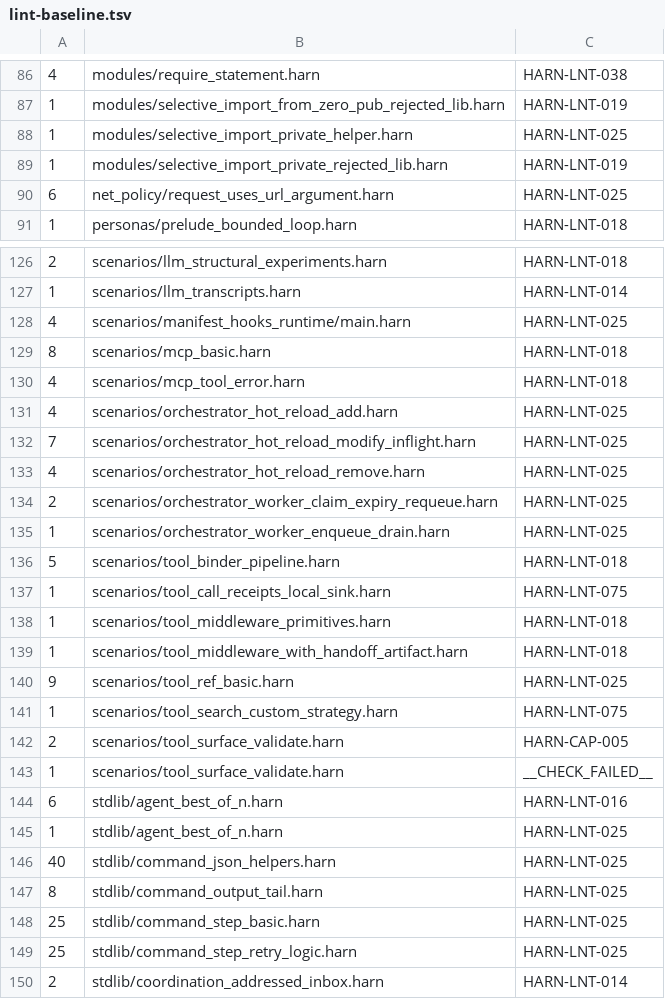
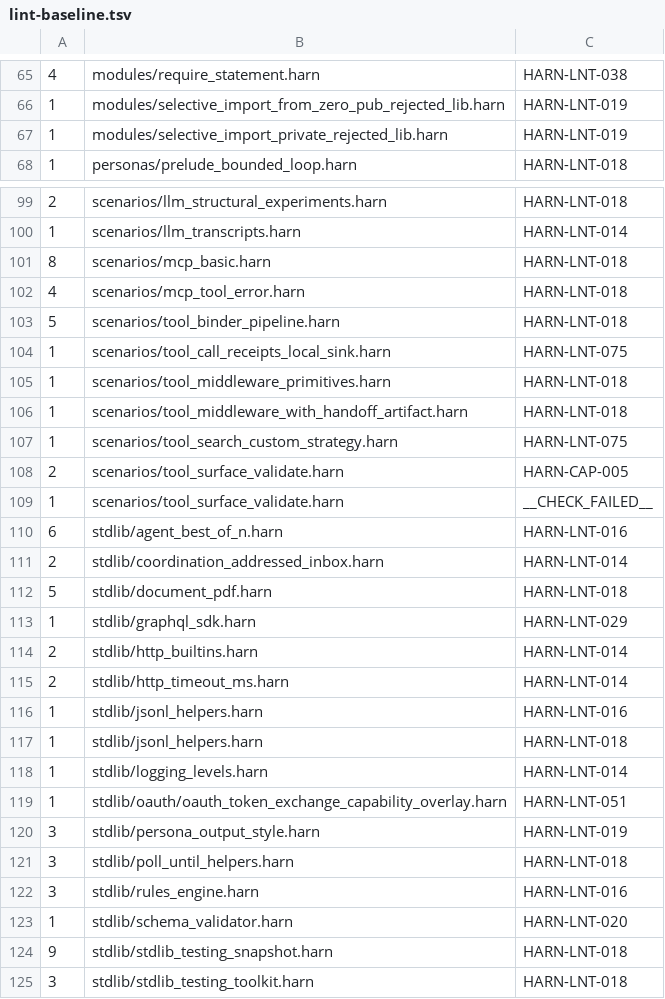
Before and after one commit to burin-labs/harn, a TSV file: conformance/lint-baseline.tsv, drawn as a sheet; only a part is shown, gaps mark what is left out; the shorter side is filled out with more unchanged rows; the diff covers the shown part only.

Commit message:
[CI] Drop the conformance lint rows the test-root rule retires
`conformance/tests` is under a directory named `tests`, so the file-scoped
HARN-LNT-025 stops firing there too. The baseline loses 41 rows, all of them
HARN-LNT-025, and gains none. 201 reviewed rows become 160.

Those rows were the same false positive burned down under `tests/`: asserts in
helper functions inside test files, reported as production control flow
because the rule read the enclosing function rather than the file.

```diff
--- a/conformance/lint-baseline.tsv
+++ b/conformance/lint-baseline.tsv
@@ -87,5 +66,3 @@
 1	modules/selective_import_from_zero_pub_rejected_lib.harn	HARN-LNT-019
-1	modules/selective_import_private_helper.harn	HARN-LNT-025
 1	modules/selective_import_private_rejected_lib.harn	HARN-LNT-019
-6	net_policy/request_uses_url_argument.harn	HARN-LNT-025
 1	personas/prelude_bounded_loop.harn	HARN-LNT-018
@@ -127,10 +100,4 @@
 1	scenarios/llm_transcripts.harn	HARN-LNT-014
-4	scenarios/manifest_hooks_runtime/main.harn	HARN-LNT-025
 8	scenarios/mcp_basic.harn	HARN-LNT-018
 4	scenarios/mcp_tool_error.harn	HARN-LNT-018
-4	scenarios/orchestrator_hot_reload_add.harn	HARN-LNT-025
-7	scenarios/orchestrator_hot_reload_modify_inflight.harn	HARN-LNT-025
-4	scenarios/orchestrator_hot_reload_remove.harn	HARN-LNT-025
-2	scenarios/orchestrator_worker_claim_expiry_requeue.harn	HARN-LNT-025
-1	scenarios/orchestrator_worker_enqueue_drain.harn	HARN-LNT-025
 5	scenarios/tool_binder_pipeline.harn	HARN-LNT-018
@@ -139,3 +106,2 @@
 1	scenarios/tool_middleware_with_handoff_artifact.harn	HARN-LNT-018
-9	scenarios/tool_ref_basic.harn	HARN-LNT-025
 1	scenarios/tool_search_custom_strategy.harn	HARN-LNT-075
@@ -144,7 +110,2 @@
 6	stdlib/agent_best_of_n.harn	HARN-LNT-016
-1	stdlib/agent_best_of_n.harn	HARN-LNT-025
-40	stdlib/command_json_helpers.harn	HARN-LNT-025
-8	stdlib/command_output_tail.harn	HARN-LNT-025
-25	stdlib/command_step_basic.harn	HARN-LNT-025
-25	stdlib/command_step_retry_logic.harn	HARN-LNT-025
 2	stdlib/coordination_addressed_inbox.harn	HARN-LNT-014
```
Also changed, not shown: 27 removed rows elsewhere in this file.
